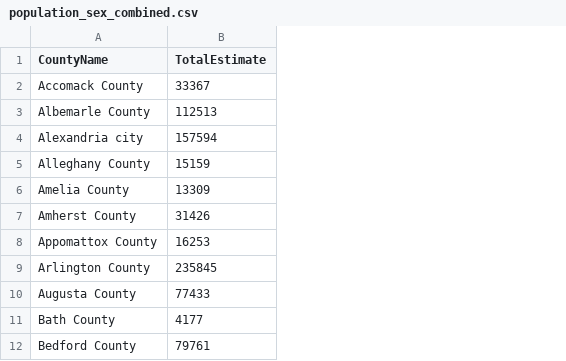
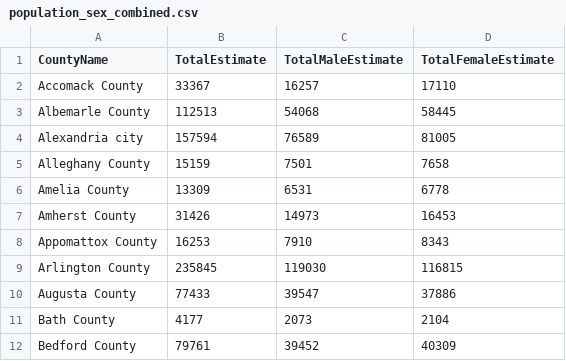
Before and after one commit to 1SamanthaRose/fanniemae, a CSV file: population_sex_combined.csv, drawn as a sheet; only a part is shown; the diff names each change by its address in the sheet, - before the commit and + after, or states it on an @@ line.

Commit message:
redid separating by sex

```diff
--- a/population_sex_combined.csv
+++ b/population_sex_combined.csv
+column C (TotalMaleEstimate), rows 2-12: 16257 | 54068 | 76589 | 7501 | 6531 | 14973 | 7910 | 119030 | 39547 | 2073 | 39452
+column D (TotalFemaleEstimate), rows 2-12: 17110 | 58445 | 81005 | 7658 | 6778 | 16453 | 8343 | 116815 | 37886 | 2104 | 40309
```
